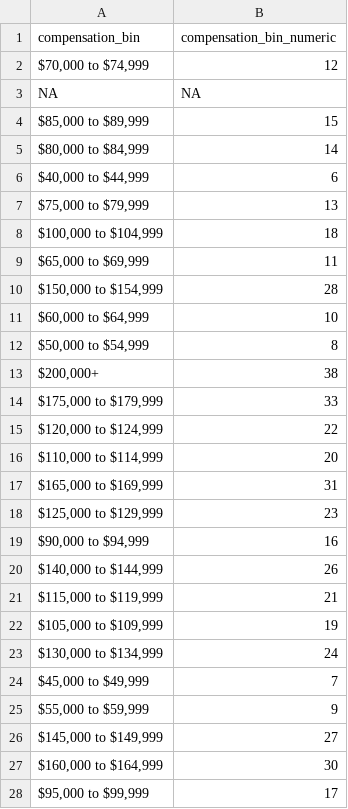
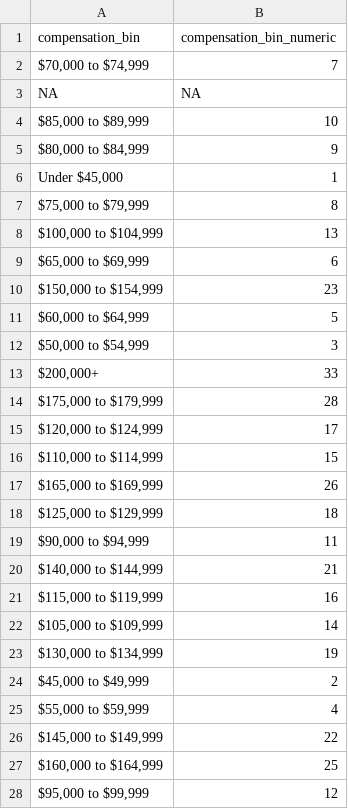
Before and after one commit to LTiguess/progdatajobspublic, a CSV file: 2020ishSalarySurvey/data/compensation_bin_crosswalk.csv, drawn as a sheet; only a part is shown; the diff covers the shown part only.

Commit message:
update to data cleaning code: change race and salary bins

```diff
--- a/2020ishSalarySurvey/data/compensation_bin_crosswalk.csv
+++ b/2020ishSalarySurvey/data/compensation_bin_crosswalk.csv
@@ -1,28 +1,28 @@
 compensation_bin,compensation_bin_numeric
-"$70,000 to $74,999",12
+"$70,000 to $74,999",7
 NA,NA
-"$85,000 to $89,999",15
-"$80,000 to $84,999",14
-"$40,000 to $44,999",6
-"$75,000 to $79,999",13
-"$100,000 to $104,999",18
-"$65,000 to $69,999",11
-"$150,000 to $154,999",28
-"$60,000 to $64,999",10
-"$50,000 to $54,999",8
-"$200,000+",38
-"$175,000 to $179,999",33
-"$120,000 to $124,999",22
-"$110,000 to $114,999",20
-"$165,000 to $169,999",31
-"$125,000 to $129,999",23
-"$90,000 to $94,999",16
-"$140,000 to $144,999",26
-"$115,000 to $119,999",21
-"$105,000 to $109,999",19
-"$130,000 to $134,999",24
-"$45,000 to $49,999",7
-"$55,000 to $59,999",9
-"$145,000 to $149,999",27
-"$160,000 to $164,999",30
-"$95,000 to $99,999",17
+"$85,000 to $89,999",10
+"$80,000 to $84,999",9
+"Under $45,000",1
+"$75,000 to $79,999",8
+"$100,000 to $104,999",13
+"$65,000 to $69,999",6
+"$150,000 to $154,999",23
+"$60,000 to $64,999",5
+"$50,000 to $54,999",3
+"$200,000+",33
+"$175,000 to $179,999",28
+"$120,000 to $124,999",17
+"$110,000 to $114,999",15
+"$165,000 to $169,999",26
+"$125,000 to $129,999",18
+"$90,000 to $94,999",11
+"$140,000 to $144,999",21
+"$115,000 to $119,999",16
+"$105,000 to $109,999",14
+"$130,000 to $134,999",19
+"$45,000 to $49,999",2
+"$55,000 to $59,999",4
+"$145,000 to $149,999",22
+"$160,000 to $164,999",25
+"$95,000 to $99,999",12
```
Also changed, not shown: 5 removed rows and 6 edited cells elsewhere in this file, 2 other files.
